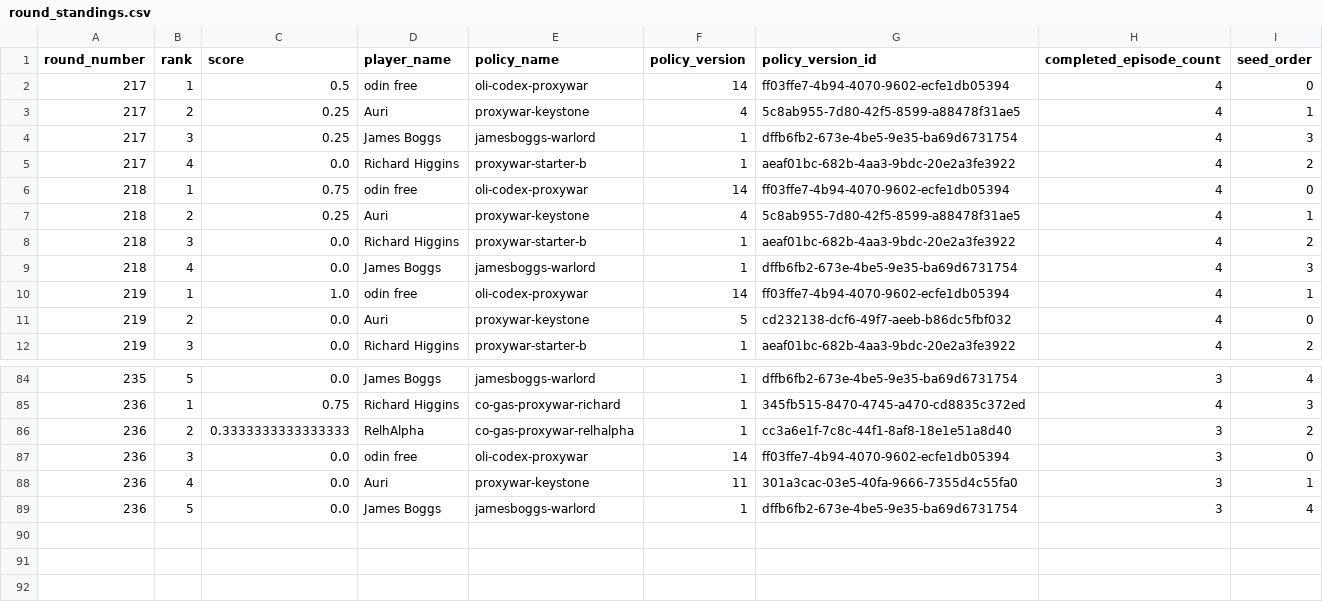
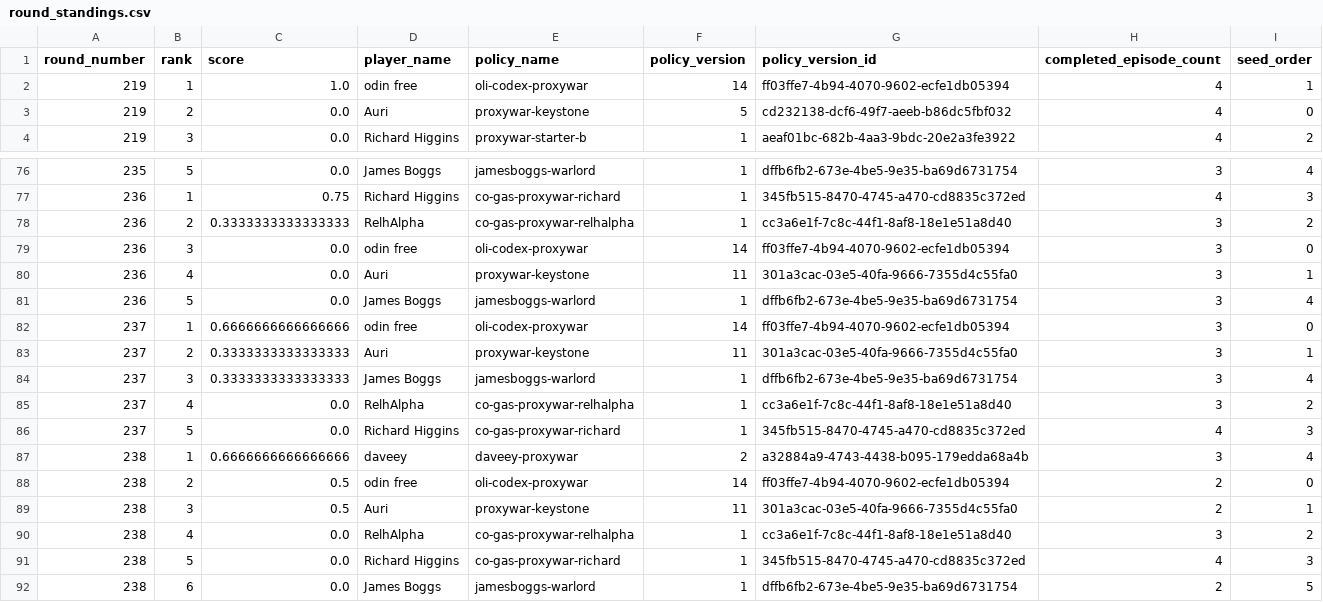
Before and after one commit to welttowelt/proxywar-coworld-starter, a CSV file: data/analysis/round_standings.csv, drawn as a sheet; only a part is shown, gaps mark what is left out; removed rows and columns are numbered as before the commit, all else as after; the diff names each change by its address in the sheet, - before the commit and + after, or states it on an @@ line.

Commit message:
Refresh Proxy War dashboard data

```diff
--- a/data/analysis/round_standings.csv
+++ b/data/analysis/round_standings.csv
-row 2: 217 | 1 | 0.5 | odin free | oli-codex-proxywar | 14 | ff03ffe7-4b94-4070-9602-ecfe1db05394 | 4 | 0
-row 3: 217 | 2 | 0.25 | Auri | proxywar-keystone | 4 | 5c8ab955-7d80-42f5-8599-a88478f31ae5 | 4 | 1
-row 4: 217 | 3 | 0.25 | James Boggs | jamesboggs-warlord | 1 | dffb6fb2-673e-4be5-9e35-ba69d6731754 | 4 | 3
-row 5: 217 | 4 | 0.0 | Richard Higgins | proxywar-starter-b | 1 | aeaf01bc-682b-4aa3-9bdc-20e2a3fe3922 | 4 | 2
-row 6: 218 | 1 | 0.75 | odin free | oli-codex-proxywar | 14 | ff03ffe7-4b94-4070-9602-ecfe1db05394 | 4 | 0
-row 7: 218 | 2 | 0.25 | Auri | proxywar-keystone | 4 | 5c8ab955-7d80-42f5-8599-a88478f31ae5 | 4 | 1
-row 8: 218 | 3 | 0.0 | Richard Higgins | proxywar-starter-b | 1 | aeaf01bc-682b-4aa3-9bdc-20e2a3fe3922 | 4 | 2
-row 9: 218 | 4 | 0.0 | James Boggs | jamesboggs-warlord | 1 | dffb6fb2-673e-4be5-9e35-ba69d6731754 | 4 | 3
+row 82: 237 | 1 | 0.6666666666666666 | odin free | oli-codex-proxywar | 14 | ff03ffe7-4b94-4070-9602-ecfe1db05394 | 3 | 0
+row 83: 237 | 2 | 0.3333333333333333 | Auri | proxywar-keystone | 11 | 301a3cac-03e5-40fa-9666-7355d4c55fa0 | 3 | 1
+row 84: 237 | 3 | 0.3333333333333333 | James Boggs | jamesboggs-warlord | 1 | dffb6fb2-673e-4be5-9e35-ba69d6731754 | 3 | 4
+row 85: 237 | 4 | 0.0 | RelhAlpha | co-gas-proxywar-relhalpha | 1 | cc3a6e1f-7c8c-44f1-8af8-18e1e51a8d40 | 3 | 2
+row 86: 237 | 5 | 0.0 | Richard Higgins | co-gas-proxywar-richard | 1 | 345fb515-8470-4745-a470-cd8835c372ed | 4 | 3
+row 87: 238 | 1 | 0.6666666666666666 | daveey | daveey-proxywar | 2 | a32884a9-4743-4438-b095-179edda68a4b | 3 | 4
+row 88: 238 | 2 | 0.5 | odin free | oli-codex-proxywar | 14 | ff03ffe7-4b94-4070-9602-ecfe1db05394 | 2 | 0
+row 89: 238 | 3 | 0.5 | Auri | proxywar-keystone | 11 | 301a3cac-03e5-40fa-9666-7355d4c55fa0 | 2 | 1
+row 90: 238 | 4 | 0.0 | RelhAlpha | co-gas-proxywar-relhalpha | 1 | cc3a6e1f-7c8c-44f1-8af8-18e1e51a8d40 | 3 | 2
+row 91: 238 | 5 | 0.0 | Richard Higgins | co-gas-proxywar-richard | 1 | 345fb515-8470-4745-a470-cd8835c372ed | 4 | 3
+row 92: 238 | 6 | 0.0 | James Boggs | jamesboggs-warlord | 1 | dffb6fb2-673e-4be5-9e35-ba69d6731754 | 2 | 5
```
Also changed, not shown: data/analysis/ffa_attack_targets.csv, data/analysis/ffa_phase_profile.csv, 41 other files.
